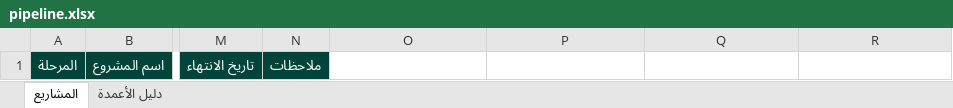
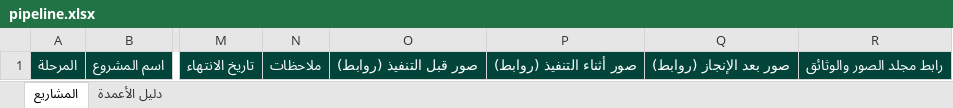
Before and after one commit to malikmehmetoglu-spec/MEDSP, an Excel workbook: data/rubble-pipeline/pipeline.xlsx, sheet المشاريع, drawn as a sheet; only a part is shown, gaps mark what is left out; values as stored, in another font and other column widths than the file's, no borders; the diff names each change by its address in the sheet, - before the commit and + after, or states it on an @@ line.

```diff
--- a/data/rubble-pipeline/pipeline.xlsx (sheet المشاريع)
+++ b/data/rubble-pipeline/pipeline.xlsx (sheet المشاريع)
-O1: (empty)
+O1: صور قبل التنفيذ (روابط)
-O1:R1 fill: none
+O1:R1 fill: #02443A
-P1: (empty)
+P1: صور أثناء التنفيذ (روابط)
-Q1: (empty)
+Q1: صور بعد الإنجاز (روابط)
-R1: (empty)
+R1: رابط مجلد الصور والوثائق
```
Also changed, not shown: sheet دليل الأعمدة, public/templates/قالب-دورة-إدارة-الأنقاض.xlsx, 11 other files.
